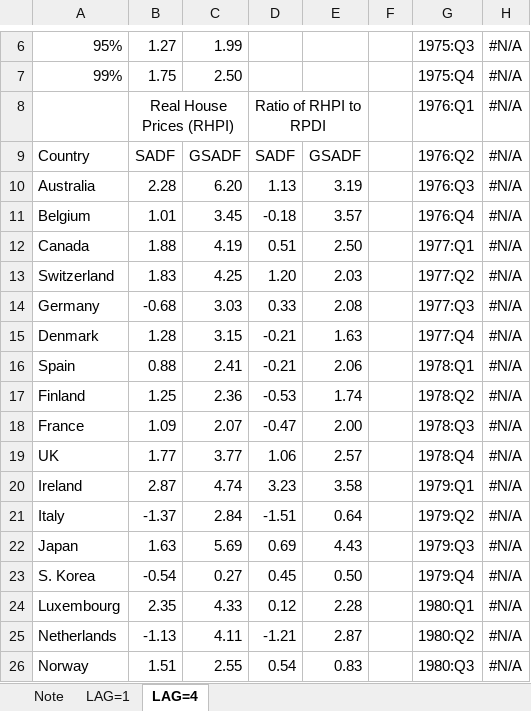
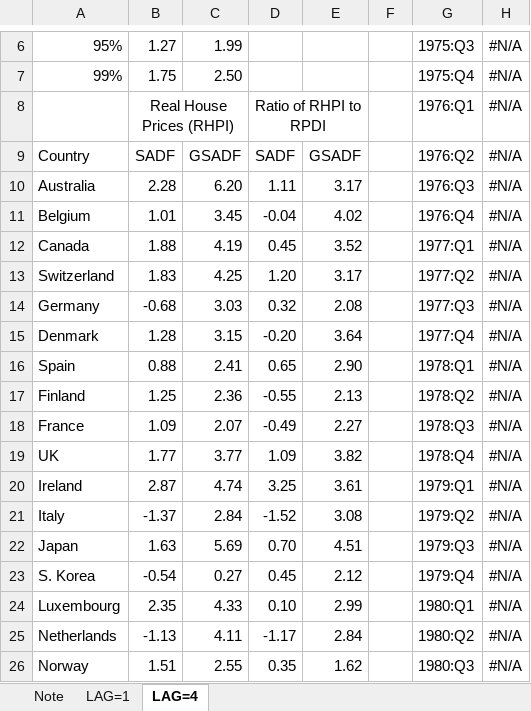
Before and after one commit to lancs-macro/ihpdexcel, an Excel workbook: versions/hpta1901.xlsx, sheet LAG=4, drawn as a sheet; only a part is shown, gaps mark what is left out; values as stored, in another font and other column widths than the file's, no borders; the diff covers the shown part only; the diff names each change by its address in the sheet, - before the commit and + after, or states it on an @@ line.

```diff
--- a/versions/hpta1901.xlsx (sheet LAG=4)
+++ b/versions/hpta1901.xlsx (sheet LAG=4)
-D10: 1.13
+D10: 1.11
-E10: 3.19
+E10: 3.17
-D11: -0.18
+D11: -0.04
-E11: 3.57
+E11: 4.02
-D12: 0.51
+D12: 0.45
-E12: 2.50
+E12: 3.52
-E13: 2.03
+E13: 3.17
-D14: 0.33
+D14: 0.32
-D15: -0.21
+D15: -0.20
-E15: 1.63
+E15: 3.64
-D16: -0.21
+D16: 0.65
-E16: 2.06
+E16: 2.90
-D17: -0.53
+D17: -0.55
-E17: 1.74
+E17: 2.13
-D18: -0.47
+D18: -0.49
-E18: 2.00
+E18: 2.27
-D19: 1.06
+D19: 1.09
-E19: 2.57
+E19: 3.82
-D20: 3.23
+D20: 3.25
-E20: 3.58
+E20: 3.61
-D21: -1.51
+D21: -1.52
-E21: 0.64
+E21: 3.08
-D22: 0.69
+D22: 0.70
-E22: 4.43
+E22: 4.51
-E23: 0.50
+E23: 2.12
-D24: 0.12
+D24: 0.10
-E24: 2.28
+E24: 2.99
-D25: -1.21
+D25: -1.17
-E25: 2.87
+E25: 2.84
-D26: 0.54
+D26: 0.35
-E26: 0.83
+E26: 1.62
```
Also changed, not shown: 10 edited cells and cell formats elsewhere in this sheet, sheet LAG=1, template/full.xlsx, 9 other files.
